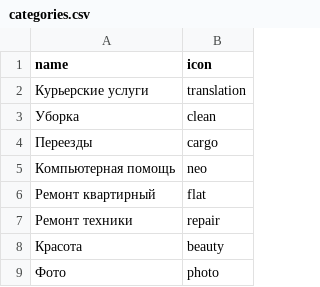
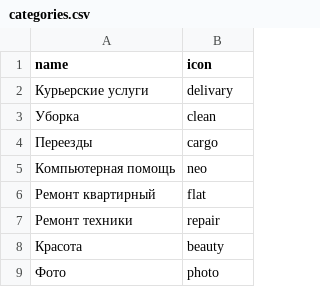
Before and after one commit to htmlacademy-yii/204543-task-force-1, a CSV file: data/categories.csv, drawn as a sheet.

```diff
--- a/data/categories.csv
+++ b/data/categories.csv
@@ -1,3 +1,3 @@
 name,icon
-Курьерские услуги,translation
+Курьерские услуги,delivary
 Уборка,clean
```
Also changed, not shown: 9 other files.
